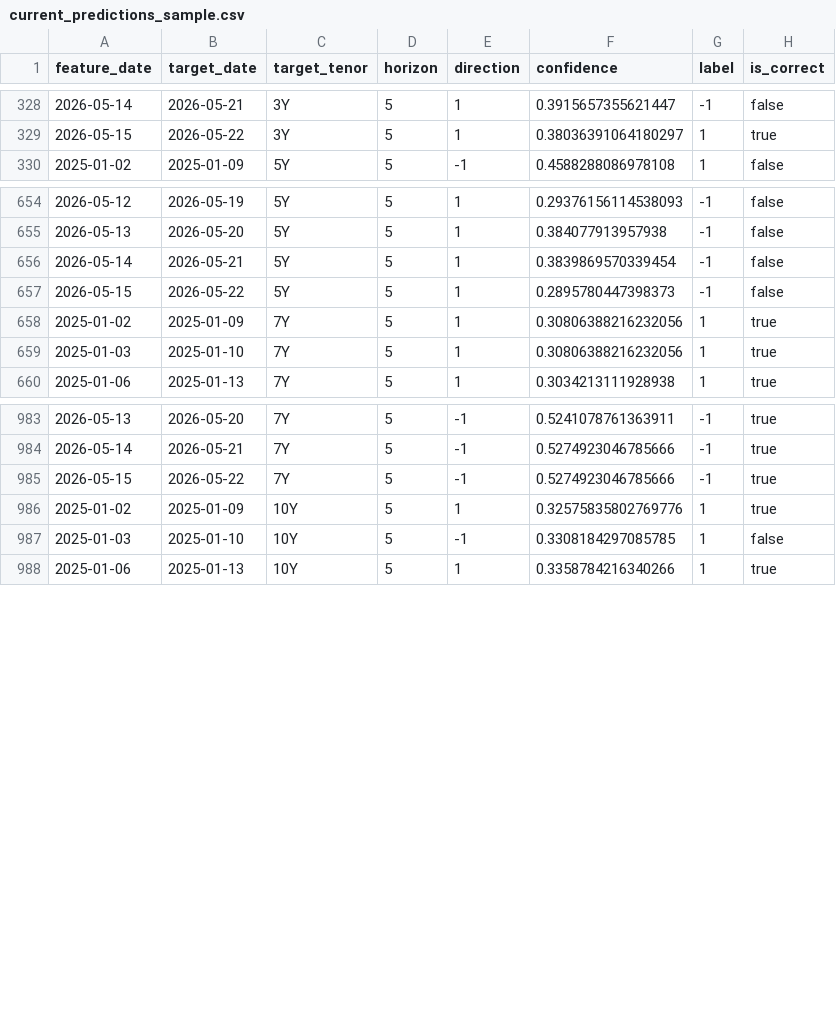
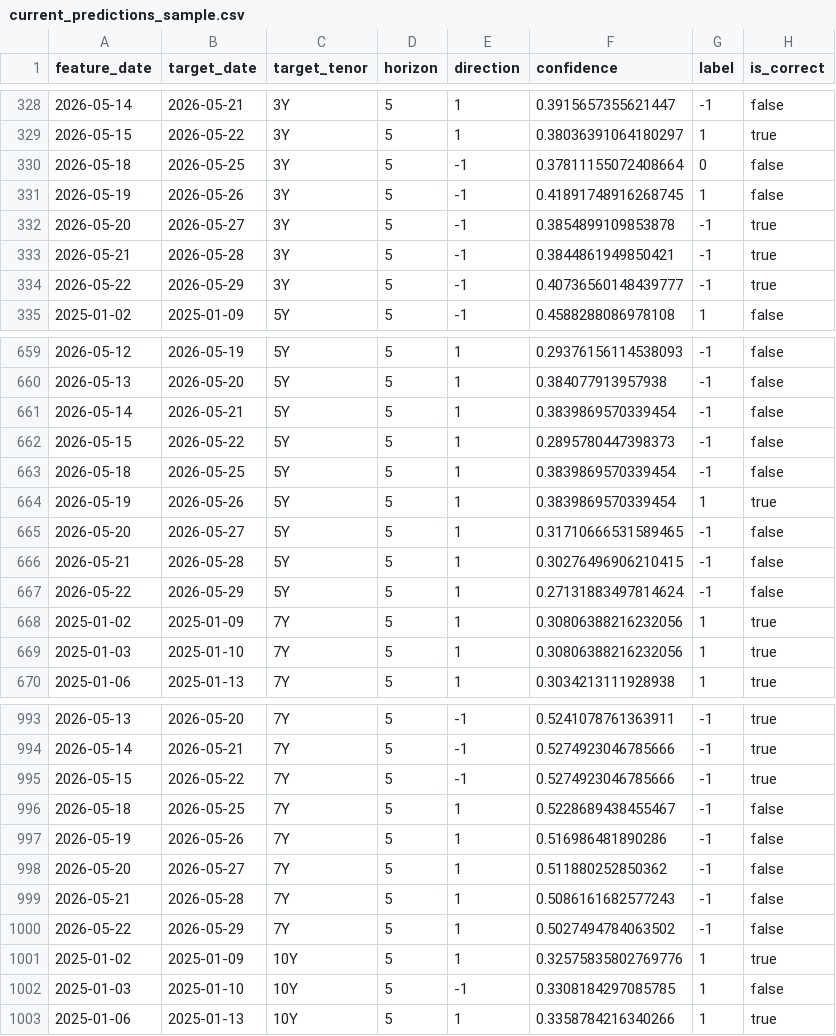
Before and after one commit to lucky1day/finlab-graylab, a CSV file: schemes/t5_daily/benchmarks/current_predictions_sample.csv, drawn as a sheet; only a part is shown, gaps mark what is left out; the diff covers the shown part only.

```diff
--- a/schemes/t5_daily/benchmarks/current_predictions_sample.csv
+++ b/schemes/t5_daily/benchmarks/current_predictions_sample.csv
@@ -329,2 +329,7 @@ feature_date,target_date,target_tenor,horizon,direction,confidence,label,is_corr
 2026-05-15,2026-05-22,3Y,5,1,0.38036391064180297,1,true
+2026-05-18,2026-05-25,3Y,5,-1,0.37811155072408664,0,false
+2026-05-19,2026-05-26,3Y,5,-1,0.41891748916268745,1,false
+2026-05-20,2026-05-27,3Y,5,-1,0.3854899109853878,-1,true
+2026-05-21,2026-05-28,3Y,5,-1,0.3844861949850421,-1,true
+2026-05-22,2026-05-29,3Y,5,-1,0.40736560148439777,-1,true
 2025-01-02,2025-01-09,5Y,5,-1,0.4588288086978108,1,false
@@ -657,2 +662,7 @@ feature_date,target_date,target_tenor,horizon,direction,confidence,label,is_corr
 2026-05-15,2026-05-22,5Y,5,1,0.2895780447398373,-1,false
+2026-05-18,2026-05-25,5Y,5,1,0.3839869570339454,-1,false
+2026-05-19,2026-05-26,5Y,5,1,0.3839869570339454,1,true
+2026-05-20,2026-05-27,5Y,5,1,0.31710666531589465,-1,false
+2026-05-21,2026-05-28,5Y,5,1,0.30276496906210415,-1,false
+2026-05-22,2026-05-29,5Y,5,1,0.27131883497814624,-1,false
 2025-01-02,2025-01-09,7Y,5,1,0.30806388216232056,1,true
@@ -985,2 +995,7 @@ feature_date,target_date,target_tenor,horizon,direction,confidence,label,is_corr
 2026-05-15,2026-05-22,7Y,5,-1,0.5274923046785666,-1,true
+2026-05-18,2026-05-25,7Y,5,1,0.5228689438455467,-1,false
+2026-05-19,2026-05-26,7Y,5,1,0.516986481890286,-1,false
+2026-05-20,2026-05-27,7Y,5,1,0.511880252850362,-1,false
+2026-05-21,2026-05-28,7Y,5,1,0.5086161682577243,-1,false
+2026-05-22,2026-05-29,7Y,5,1,0.5027494784063502,-1,false
 2025-01-02,2025-01-09,10Y,5,1,0.32575835802769776,1,true
```
Also changed, not shown: 5 added rows elsewhere in this file, schemes/t1_daily/benchmarks/current_predictions_sample.csv, schemes/t1_daily/benchmarks/original_predictions_sample.csv, 13 other files.
